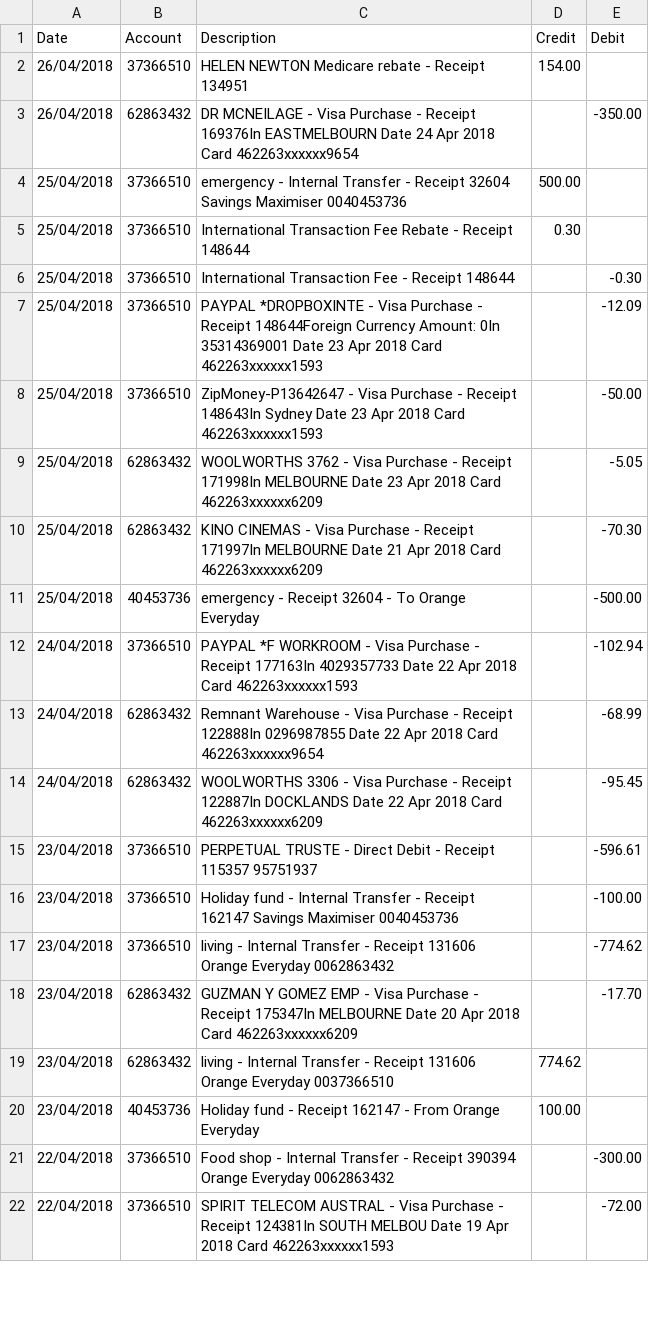
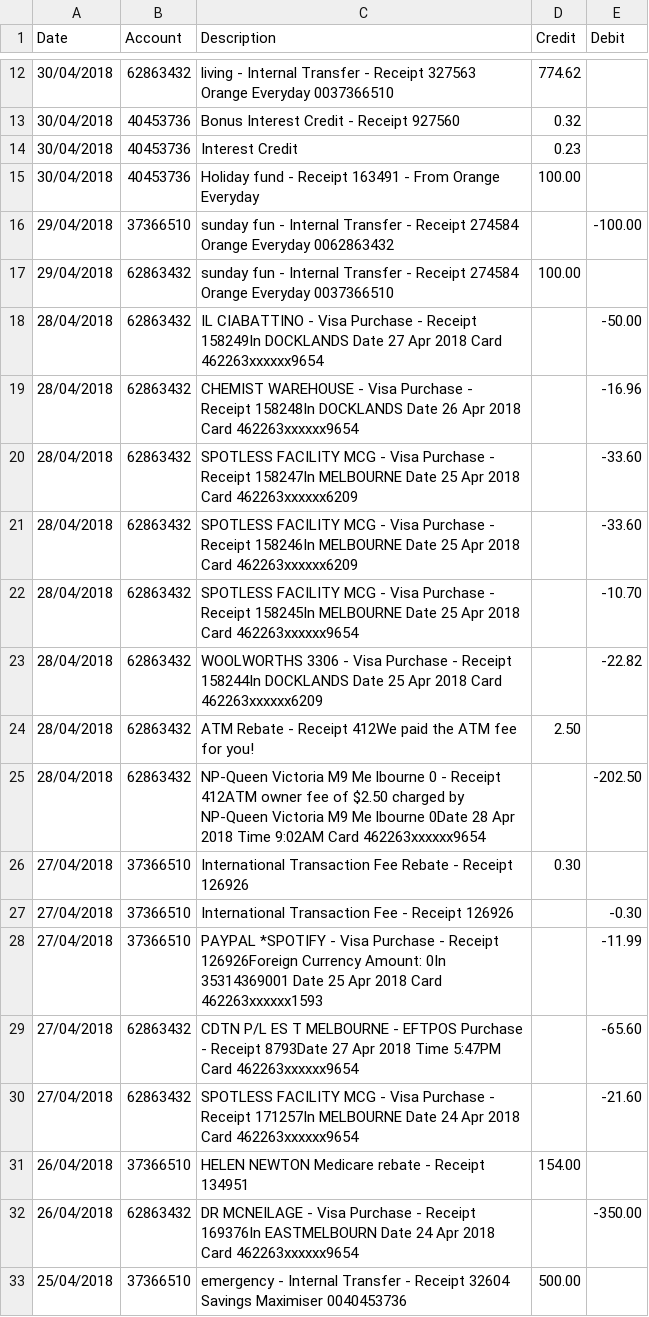
Before and after one commit to codingric/moneyman, a CSV file: import.csv, drawn as a sheet; only a part is shown, gaps mark what is left out; the shorter side is filled out with more unchanged rows; the diff covers the shown part only; the diff names each change by its address in the sheet, - before the commit and + after, or states it on an @@ line.

Commit message:
Working matching import, need to fix Exclude

```diff
--- a/import.csv
+++ b/import.csv
+row 12: 30/04/2018 | 62863432 | living - Internal Transfer - Receipt 327563 Orange Everyday 0037366510 | 774.62
+row 13: 30/04/2018 | 40453736 | Bonus Interest Credit - Receipt 927560 | 0.32
+row 14: 30/04/2018 | 40453736 | Interest Credit | 0.23
+row 15: 30/04/2018 | 40453736 | Holiday fund - Receipt 163491 - From Orange Everyday | 100.00
+row 16: 29/04/2018 | 37366510 | sunday fun - Internal Transfer - Receipt 274584 Orange Everyday 0062863432 |  | -100.00
+row 17: 29/04/2018 | 62863432 | sunday fun - Internal Transfer - Receipt 274584 Orange Everyday 0037366510 | 100.00
+row 18: 28/04/2018 | 62863432 | IL CIABATTINO - Visa Purchase - Receipt 158249In DOCKLANDS Date 27 Apr 2018 Card 462263xxxxxx9654 |  | -50.00
+row 19: 28/04/2018 | 62863432 | CHEMIST WAREHOUSE - Visa Purchase - Receipt 158248In DOCKLANDS Date 26 Apr 2018 Card 462263xxxxxx9654 |  | -16.96
+row 20: 28/04/2018 | 62863432 | SPOTLESS FACILITY MCG - Visa Purchase - Receipt 158247In MELBOURNE Date 25 Apr 2018 Card 462263xxxxxx6209 |  | -33.60
+row 21: 28/04/2018 | 62863432 | SPOTLESS FACILITY MCG - Visa Purchase - Receipt 158246In MELBOURNE Date 25 Apr 2018 Card 462263xxxxxx6209 |  | -33.60
+row 22: 28/04/2018 | 62863432 | SPOTLESS FACILITY MCG - Visa Purchase - Receipt 158245In MELBOURNE Date 25 Apr 2018 Card 462263xxxxxx9654 |  | -10.70
+row 23: 28/04/2018 | 62863432 | WOOLWORTHS 3306 - Visa Purchase - Receipt 158244In DOCKLANDS Date 25 Apr 2018 Card 462263xxxxxx6209 |  | -22.82
+row 24: 28/04/2018 | 62863432 | ATM Rebate - Receipt 412We paid the ATM fee for you! | 2.50
+row 25: 28/04/2018 | 62863432 | NP-Queen Victoria M9 Me lbourne 0 - Receipt 412ATM owner fee of $2.50 charged by NP-Queen Victoria M9 Me lbourne 0Date 28 Apr 2018 Time 9:02AM Card 462263xxxxxx9654 |  | -202.50
+row 26: 27/04/2018 | 37366510 | International Transaction Fee Rebate - Receipt 126926 | 0.30
+row 27: 27/04/2018 | 37366510 | International Transaction Fee - Receipt 126926 |  | -0.30
+row 28: 27/04/2018 | 37366510 | PAYPAL *SPOTIFY - Visa Purchase - Receipt 126926Foreign Currency Amount: 0In 35314369001 Date 25 Apr 2018 Card 462263xxxxxx1593 |  | -11.99
+row 29: 27/04/2018 | 62863432 | CDTN P/L ES T MELBOURNE - EFTPOS Purchase - Receipt 8793Date 27 Apr 2018 Time 5:47PM Card 462263xxxxxx9654 |  | -65.60
+row 30: 27/04/2018 | 62863432 | SPOTLESS FACILITY MCG - Visa Purchase - Receipt 171257In MELBOURNE Date 24 Apr 2018 Card 462263xxxxxx9654 |  | -21.60
```
Also changed, not shown: 10 added rows elsewhere in this file, 8 other files.
